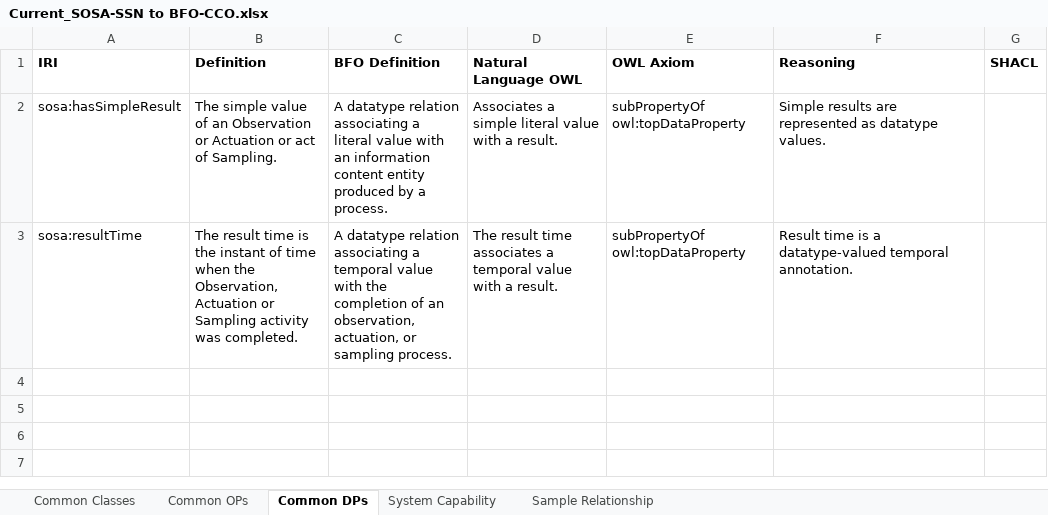
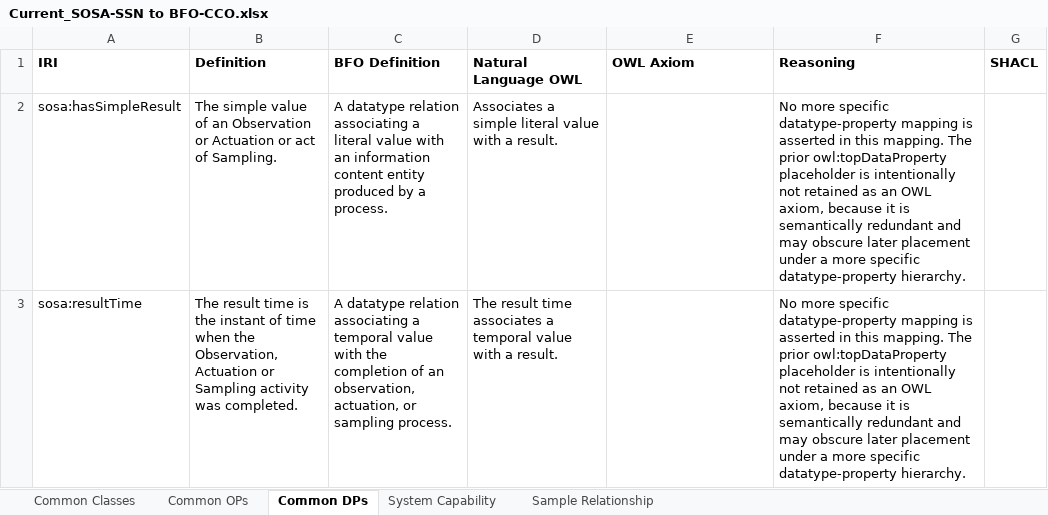
Before and after one commit to BFO-Mappings/SSN-to-BFO, an Excel workbook: Current_SOSA-SSN to BFO-CCO.xlsx, sheet Common DPs, drawn as a sheet; values as stored, in another font and other column widths than the file's, no borders; the diff names each change by its address in the sheet, - before the commit and + after, or states it on an @@ line.

Commit message:
Clear terminal datatype placeholders

```diff
--- a/Current_SOSA-SSN to BFO-CCO.xlsx (sheet Common DPs)
+++ b/Current_SOSA-SSN to BFO-CCO.xlsx (sheet Common DPs)
-E2:E3 (OWL Axiom): subPropertyOf owl:topDataProperty
+E2:E3 (OWL Axiom): (empty)
-F2 (Reasoning): Simple results are represented as datatype values.
+F2 (Reasoning): No more specific datatype-property mapping is asserted in this mapping. The prior owl:topDataProperty placeholder is intentionally not retained as an OWL axiom, because it is semantically redundant and may obscure later placement under a more specific datatype-property hierarchy.
-F3 (Reasoning): Result time is a datatype-valued temporal annotation.
+F3 (Reasoning): No more specific datatype-property mapping is asserted in this mapping. The prior owl:topDataProperty placeholder is intentionally not retained as an OWL axiom, because it is semantically redundant and may obscure later placement under a more specific datatype-property hierarchy.
```
Also changed, not shown: 3 other files.
